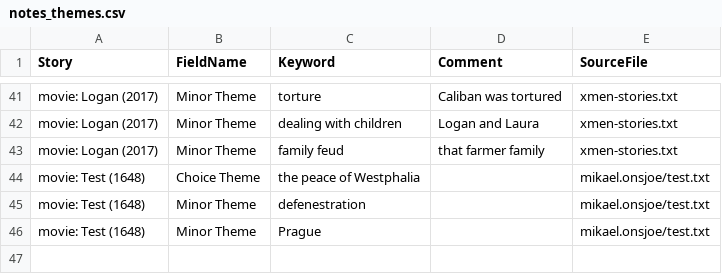
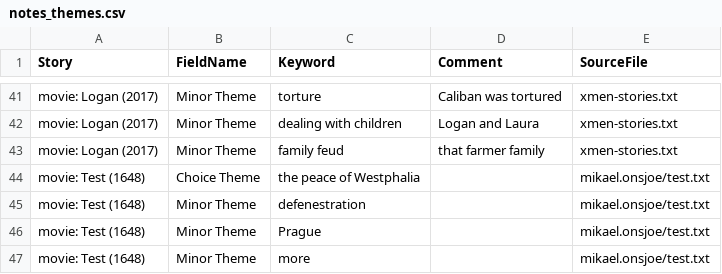
Before and after one commit to theme-ontology/theming, a CSV file: notes_themes.csv, drawn as a sheet; only a part is shown, gaps mark what is left out.

Commit message:
(bot) staged theme changes

```diff
--- a/notes_themes.csv
+++ b/notes_themes.csv
@@ -46 +46,2 @@ movie: Test (1648),Minor Theme,defenestration,,mikael.onsjoe/test.txt
 movie: Test (1648),Minor Theme,Prague,,mikael.onsjoe/test.txt
+movie: Test (1648),Minor Theme,more,,mikael.onsjoe/test.txt
```
